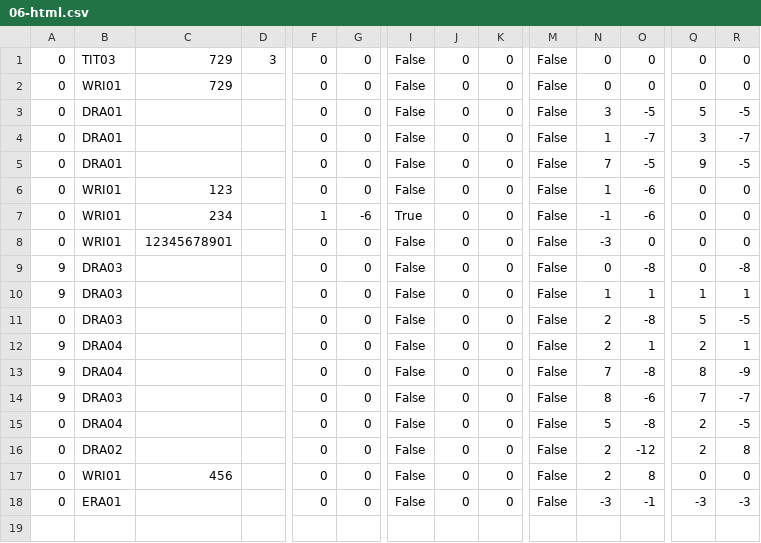
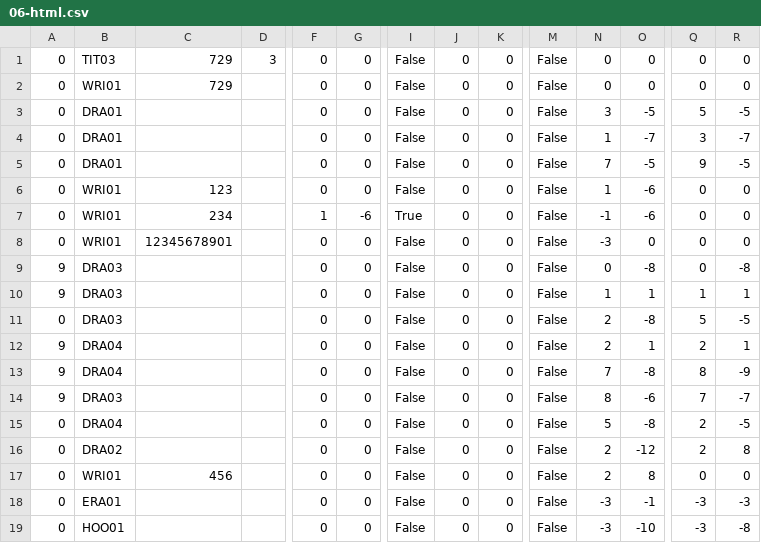
Before and after one commit to jforget/raku-Arithmetic-PaperAndPencil, a CSV file: t/data/06-html.csv, drawn as a sheet; only a part is shown, gaps mark what is left out; rows hold the shown columns only; the diff names each change by its address in the sheet, - before the commit and + after, or states it on an @@ line.

```diff
--- a/t/data/06-html.csv
+++ b/t/data/06-html.csv
+row 19: 0 | HOO01 |  |  | 0 | 0 | False | 0 | 0 | False | -3 | -10 | -3 | -8
```
Also changed, not shown: 4 other files.
